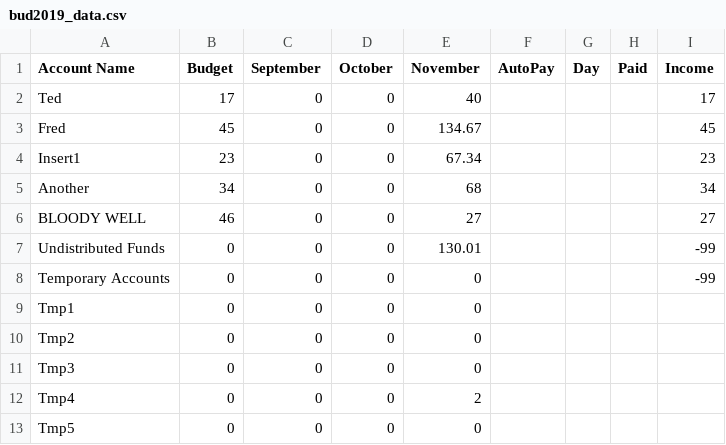
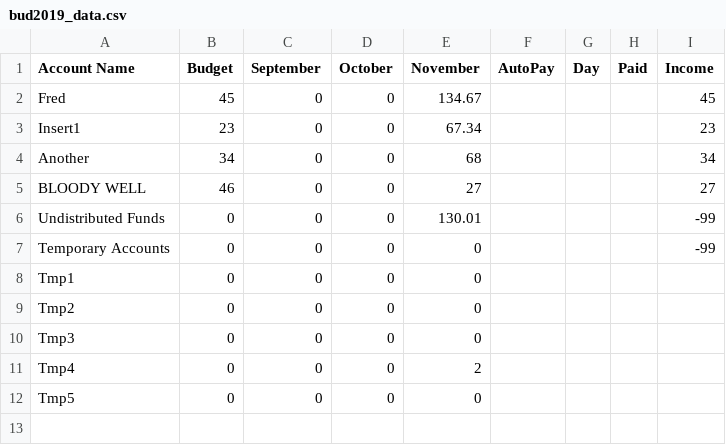
Before and after one commit to krcowles/budget, a CSV file: data/krc/bud2019_data.csv, drawn as a sheet.

```diff
--- a/data/krc/bud2019_data.csv
+++ b/data/krc/bud2019_data.csv
@@ -1,3 +1,2 @@
 "Account Name",Budget,September,October,November,AutoPay,Day,Paid,Income
-Ted,17,0,0,40,,,,17
 Fred,45,0,0,134.67,,,,45
```
Also changed, not shown: 3 other files.
